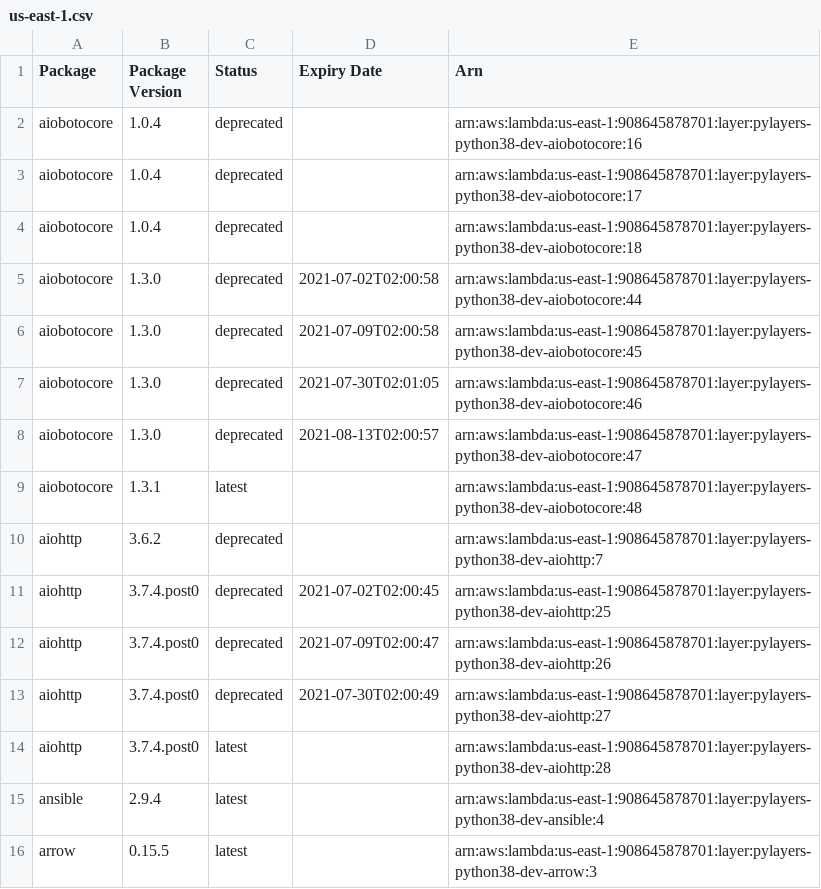
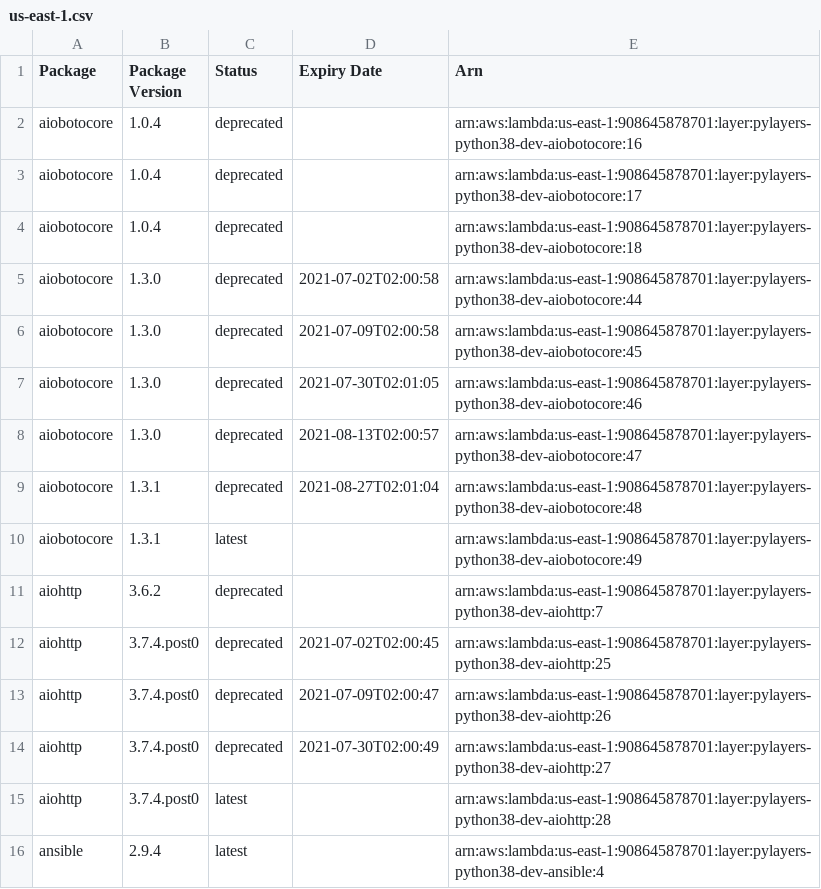
Before and after one commit to keithrozario/Klayers-dev, a CSV file: deployments/python3.8/arns/us-east-1.csv, drawn as a sheet; only a part is shown; the shorter side is filled out with more unchanged rows.

```diff
--- a/deployments/python3.8/arns/us-east-1.csv
+++ b/deployments/python3.8/arns/us-east-1.csv
@@ -8,3 +8,4 @@ aiobotocore,1.3.0,deprecated,2021-07-30T02:01:05,arn:aws:lambda:us-east-1:908645
 aiobotocore,1.3.0,deprecated,2021-08-13T02:00:57,arn:aws:lambda:us-east-1:908645878701:layer:pylayers-python38-dev-aiobotocore:47
-aiobotocore,1.3.1,latest,,arn:aws:lambda:us-east-1:908645878701:layer:pylayers-python38-dev-aiobotocore:48
+aiobotocore,1.3.1,deprecated,2021-08-27T02:01:04,arn:aws:lambda:us-east-1:908645878701:layer:pylayers-python38-dev-aiobotocore:48
+aiobotocore,1.3.1,latest,,arn:aws:lambda:us-east-1:908645878701:layer:pylayers-python38-dev-aiobotocore:49
 aiohttp,3.6.2,deprecated,,arn:aws:lambda:us-east-1:908645878701:layer:pylayers-python38-dev-aiohttp:7
```
Also changed, not shown: deployments/python3.8/arns/us-west-2.csv, 1 other file.
